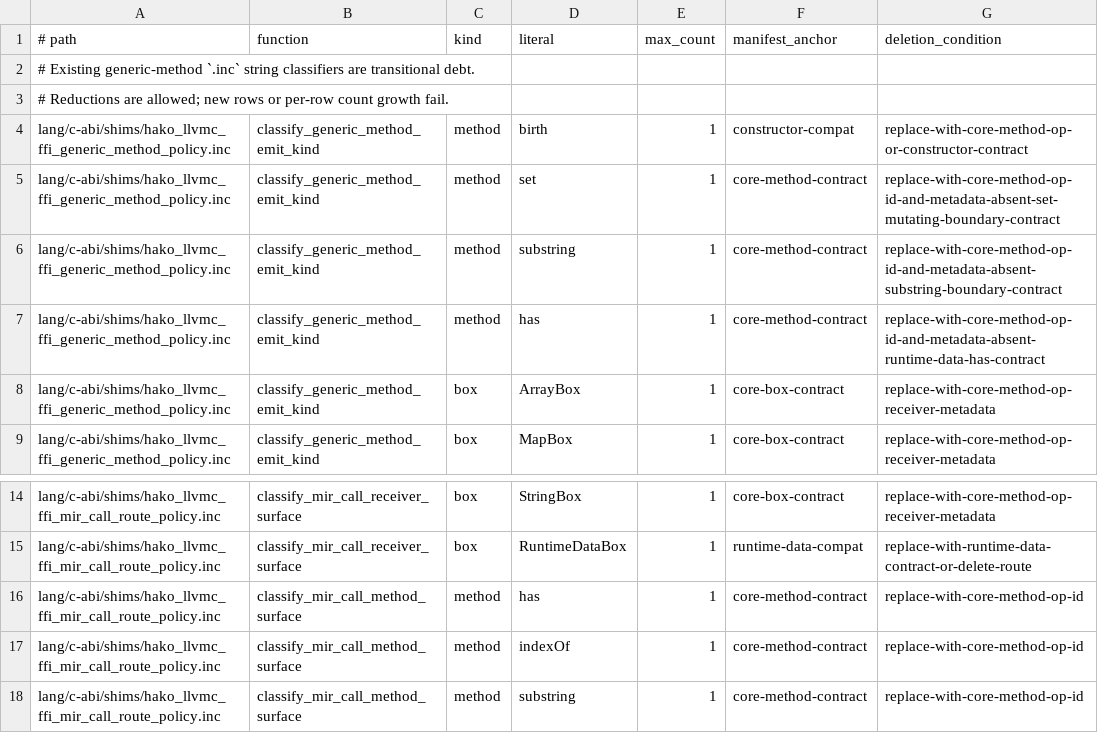
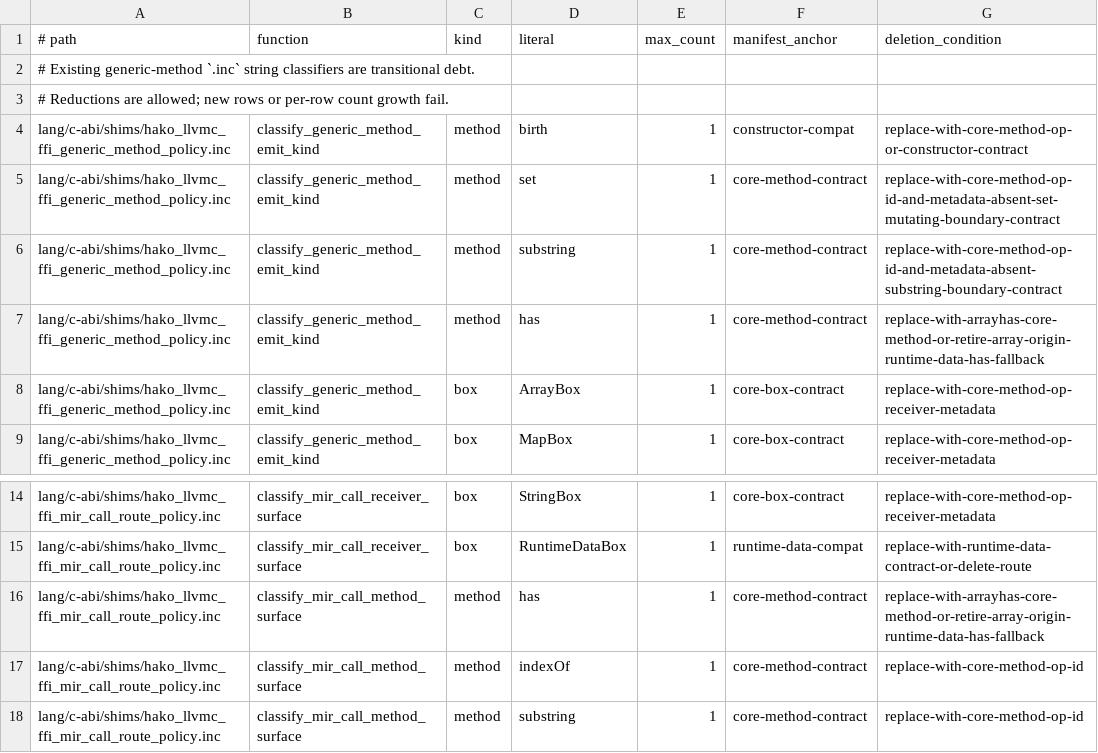
Before and after one commit to hakorune/hakorune, a TSV file: tools/checks/core_method_contract_inc_no_growth_allowlist.tsv, drawn as a sheet; only a part is shown, gaps mark what is left out.

Commit message:
docs: clarify runtime data has compat contract

```diff
--- a/tools/checks/core_method_contract_inc_no_growth_allowlist.tsv
+++ b/tools/checks/core_method_contract_inc_no_growth_allowlist.tsv
@@ -6,3 +6,3 @@ lang/c-abi/shims/hako_llvmc_ffi_generic_method_policy.inc	classify_generic_metho
 lang/c-abi/shims/hako_llvmc_ffi_generic_method_policy.inc	classify_generic_method_emit_kind	method	substring	1	core-method-contract	replace-with-core-method-op-id-and-metadata-absent-substring-boundary-contract
-lang/c-abi/shims/hako_llvmc_ffi_generic_method_policy.inc	classify_generic_method_emit_kind	method	has	1	core-method-contract	replace-with-core-method-op-id-and-metadata-absent-runtime-data-has-contract
+lang/c-abi/shims/hako_llvmc_ffi_generic_method_policy.inc	classify_generic_method_emit_kind	method	has	1	core-method-contract	replace-with-arrayhas-core-method-or-retire-array-origin-runtime-data-has-fallback
 lang/c-abi/shims/hako_llvmc_ffi_generic_method_policy.inc	classify_generic_method_emit_kind	box	ArrayBox	1	core-box-contract	replace-with-core-method-op-receiver-metadata
@@ -15,3 +15,3 @@ lang/c-abi/shims/hako_llvmc_ffi_mir_call_route_policy.inc	classify_mir_call_rece
 lang/c-abi/shims/hako_llvmc_ffi_mir_call_route_policy.inc	classify_mir_call_receiver_surface	box	RuntimeDataBox	1	runtime-data-compat	replace-with-runtime-data-contract-or-delete-route
-lang/c-abi/shims/hako_llvmc_ffi_mir_call_route_policy.inc	classify_mir_call_method_surface	method	has	1	core-method-contract	replace-with-core-method-op-id
+lang/c-abi/shims/hako_llvmc_ffi_mir_call_route_policy.inc	classify_mir_call_method_surface	method	has	1	core-method-contract	replace-with-arrayhas-core-method-or-retire-array-origin-runtime-data-has-fallback
 lang/c-abi/shims/hako_llvmc_ffi_mir_call_route_policy.inc	classify_mir_call_method_surface	method	indexOf	1	core-method-contract	replace-with-core-method-op-id
```
Also changed, not shown: 2 other files.
